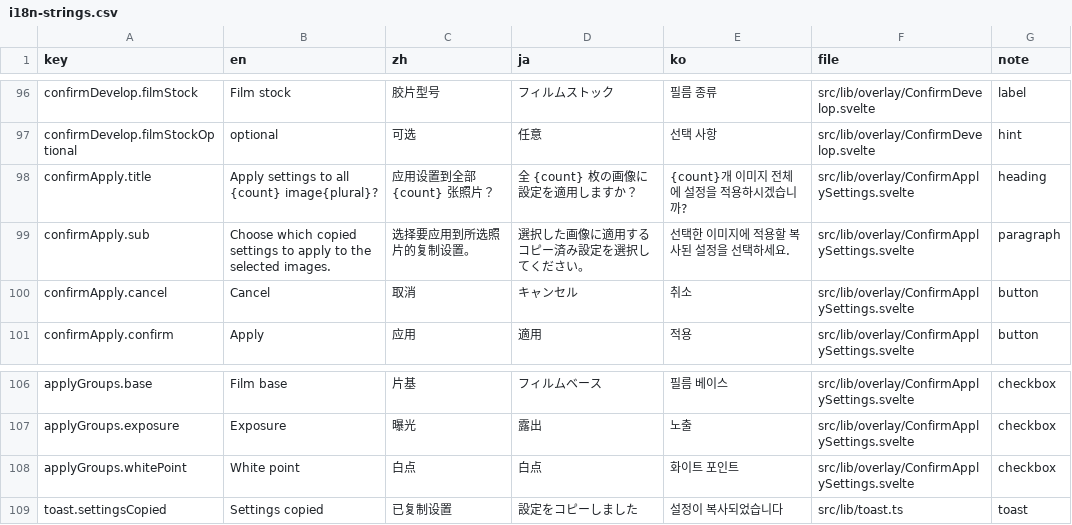
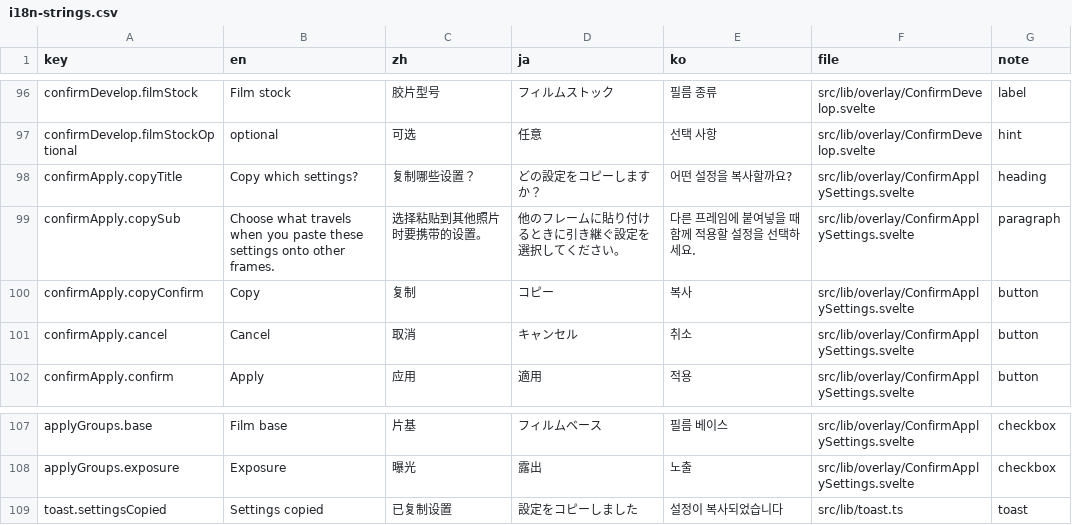
Before and after one commit to toonoumi/openenlarge, a CSV file: i18n-strings.csv, drawn as a sheet; only a part is shown, gaps mark what is left out.

```diff
--- a/i18n-strings.csv
+++ b/i18n-strings.csv
@@ -97,4 +97,5 @@ confirmDevelop.filmStock,Film stock,胶片型号,フィルムストック,필름
 confirmDevelop.filmStockOptional,optional,可选,任意,선택 사항,src/lib/overlay/ConfirmDevelop.svelte,hint
-confirmApply.title,Apply settings to all {count} image{plural}?,应用设置到全部 {count} 张照片？,全 {count} 枚の画像に設定を適用しますか？,{count}개 이미지 전체에 설정을 적용하시겠습니까?,src/lib/overlay/ConfirmApplySettings.svelte,heading
-confirmApply.sub,Choose which copied settings to apply to the selected images.,选择要应用到所选照片的复制设置。,選択した画像に適用するコピー済み設定を選択してください。,선택한 이미지에 적용할 복사된 설정을 선택하세요.,src/lib/overlay/ConfirmApplySettings.svelte,paragraph
+confirmApply.copyTitle,Copy which settings?,复制哪些设置？,どの設定をコピーしますか？,어떤 설정을 복사할까요?,src/lib/overlay/ConfirmApplySettings.svelte,heading
+confirmApply.copySub,Choose what travels when you paste these settings onto other frames.,选择粘贴到其他照片时要携带的设置。,他のフレームに貼り付けるときに引き継ぐ設定を選択してください。,다른 프레임에 붙여넣을 때 함께 적용할 설정을 선택하세요.,src/lib/overlay/ConfirmApplySettings.svelte,paragraph
+confirmApply.copyConfirm,Copy,复制,コピー,복사,src/lib/overlay/ConfirmApplySettings.svelte,button
 confirmApply.cancel,Cancel,取消,キャンセル,취소,src/lib/overlay/ConfirmApplySettings.svelte,button
@@ -107,3 +108,2 @@ applyGroups.base,Film base,片基,フィルムベース,필름 베이스,src/lib
 applyGroups.exposure,Exposure,曝光,露出,노출,src/lib/overlay/ConfirmApplySettings.svelte,checkbox
-applyGroups.whitePoint,White point,白点,白点,화이트 포인트,src/lib/overlay/ConfirmApplySettings.svelte,checkbox
 toast.settingsCopied,Settings copied,已复制设置,設定をコピーしました,설정이 복사되었습니다,src/lib/toast.ts,toast
```
Also changed, not shown: 8 other files.
